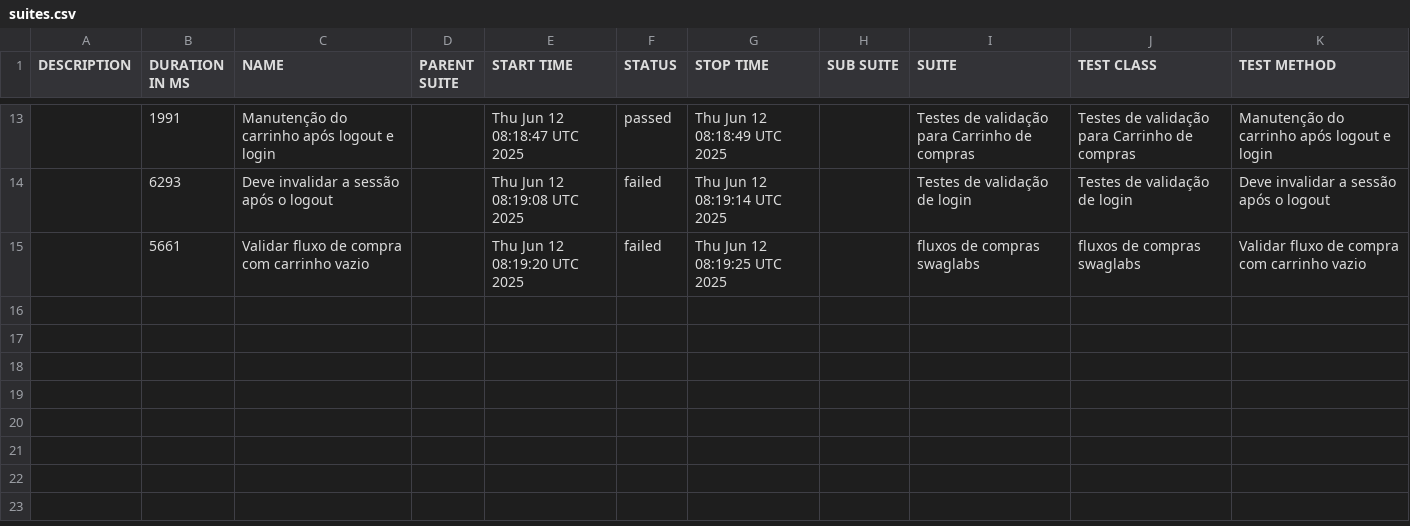
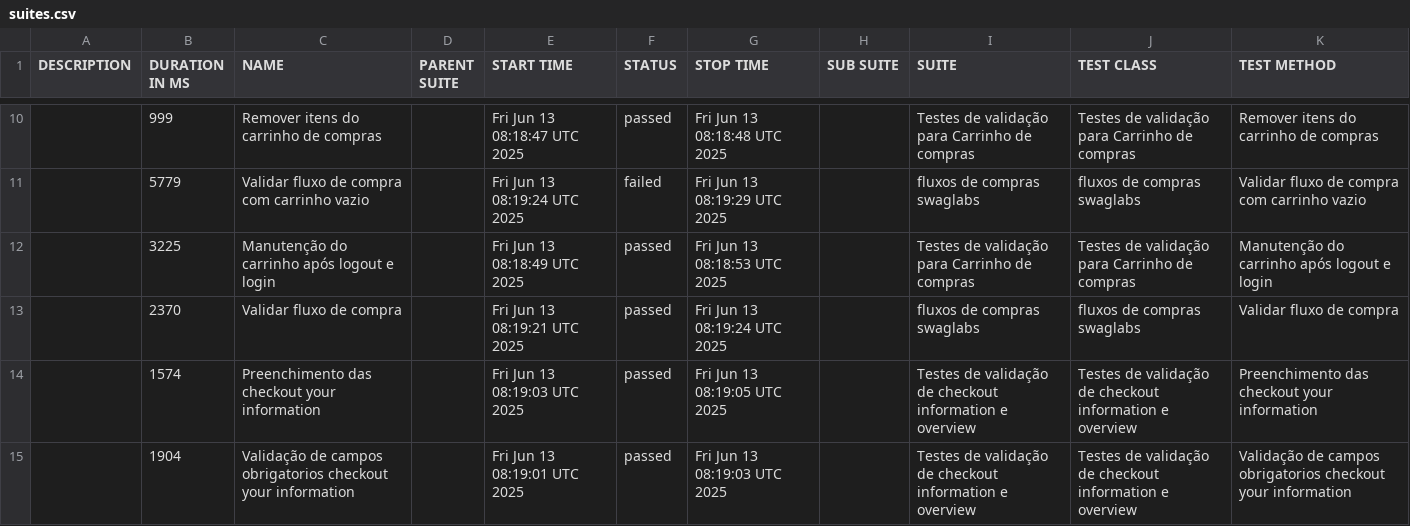
Before and after one commit to DiegoBBarbosa09/Automacao_swaglabs_cypress, a CSV file: data/suites.csv, drawn as a sheet; only a part is shown, gaps mark what is left out; the diff covers the shown part only.

```diff
--- a/data/suites.csv
+++ b/data/suites.csv
@@ -13,3 +10,6 @@
-"","1991","Manutenção do carrinho após logout e login","","Thu Jun 12 08:18:47 UTC 2025","passed","Thu Jun 12 08:18:49 UTC 2025","","Testes de validação para Carrinho de compras","Testes de validação para Carrinho de compras","Manutenção do carrinho após logout e login"
-"","6293","Deve invalidar a sessão após o logout","","Thu Jun 12 08:19:08 UTC 2025","failed","Thu Jun 12 08:19:14 UTC 2025","","Testes de validação de login","Testes de validação de login","Deve invalidar a sessão após o logout"
-"","5661","Validar fluxo de compra com carrinho vazio","","Thu Jun 12 08:19:20 UTC 2025","failed","Thu Jun 12 08:19:25 UTC 2025","","fluxos de compras swaglabs","fluxos de compras swaglabs","Validar fluxo de compra com carrinho vazio"
+"","999","Remover itens do carrinho de compras","","Fri Jun 13 08:18:47 UTC 2025","passed","Fri Jun 13 08:18:48 UTC 2025","","Testes de validação para Carrinho de compras","Testes de validação para Carrinho de compras","Remover itens do carrinho de compras"
+"","5779","Validar fluxo de compra com carrinho vazio","","Fri Jun 13 08:19:24 UTC 2025","failed","Fri Jun 13 08:19:29 UTC 2025","","fluxos de compras swaglabs","fluxos de compras swaglabs","Validar fluxo de compra com carrinho vazio"
+"","3225","Manutenção do carrinho após logout e login","","Fri Jun 13 08:18:49 UTC 2025","passed","Fri Jun 13 08:18:53 UTC 2025","","Testes de validação para Carrinho de compras","Testes de validação para Carrinho de compras","Manutenção do carrinho após logout e login"
+"","2370","Validar fluxo de compra","","Fri Jun 13 08:19:21 UTC 2025","passed","Fri Jun 13 08:19:24 UTC 2025","","fluxos de compras swaglabs","fluxos de compras swaglabs","Validar fluxo de compra"
+"","1574","Preenchimento das checkout your information","","Fri Jun 13 08:19:03 UTC 2025","passed","Fri Jun 13 08:19:05 UTC 2025","","Testes de validação de checkout information e overview","Testes de validação de checkout information e overview","Preenchimento das checkout your information"
+"","1904","Validação de campos obrigatorios checkout your information","","Fri Jun 13 08:19:01 UTC 2025","passed","Fri Jun 13 08:19:03 UTC 2025","","Testes de validação de checkout information e overview","Testes de validação de checkout information e overview","Validação de campos obrigatorios checkout your information"
```
Also changed, not shown: 2 added rows, 5 removed rows and 24 edited cells elsewhere in this file, 43 other files.
